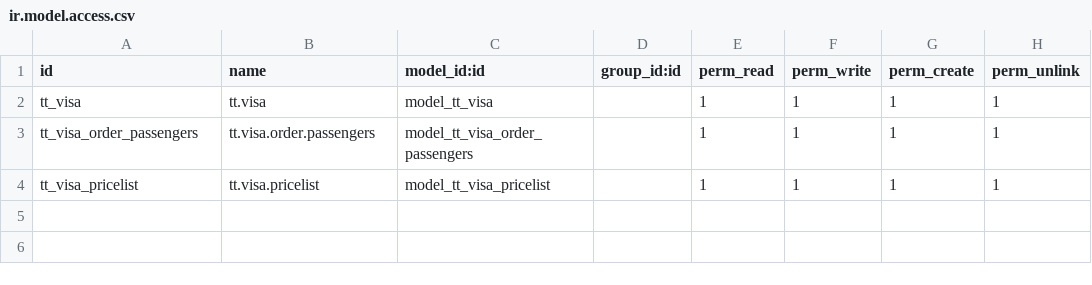
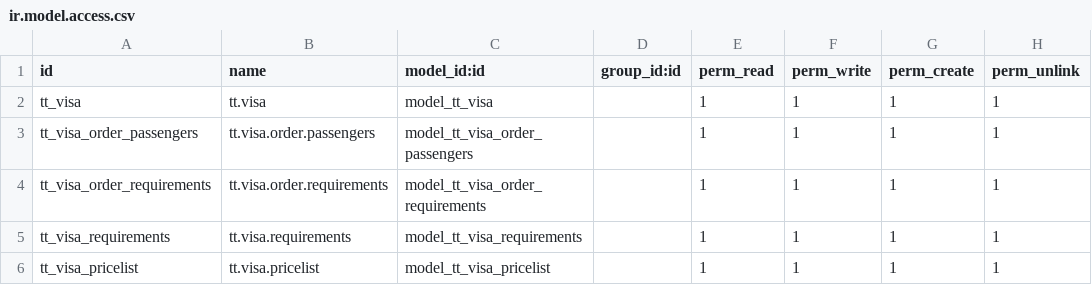
Before and after one commit to andygunawan96/odoo12_addons_tour_travel, a CSV file: tt_visa/security/ir.model.access.csv, drawn as a sheet.

Commit message:
- revert tt_visa & visa_pricelist - hapus product_type - fix tt_provider - fix security tt_base (on progress)

```diff
--- a/tt_visa/security/ir.model.access.csv
+++ b/tt_visa/security/ir.model.access.csv
@@ -3,2 +3,4 @@ tt_visa,tt.visa,model_tt_visa,,1,1,1,1
 tt_visa_order_passengers,tt.visa.order.passengers,model_tt_visa_order_passengers,,1,1,1,1
+tt_visa_order_requirements,tt.visa.order.requirements,model_tt_visa_order_requirements,,1,1,1,1
+tt_visa_requirements,tt.visa.requirements,model_tt_visa_requirements,,1,1,1,1
 tt_visa_pricelist,tt.visa.pricelist,model_tt_visa_pricelist,,1,1,1,1
```
Also changed, not shown: 12 other files.
